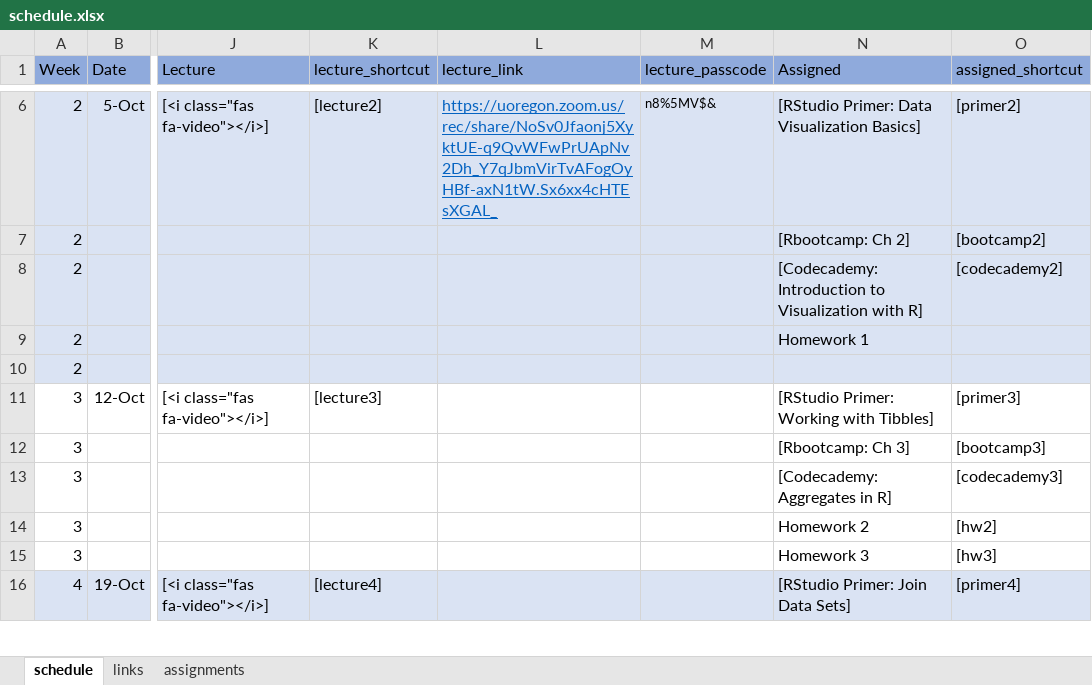
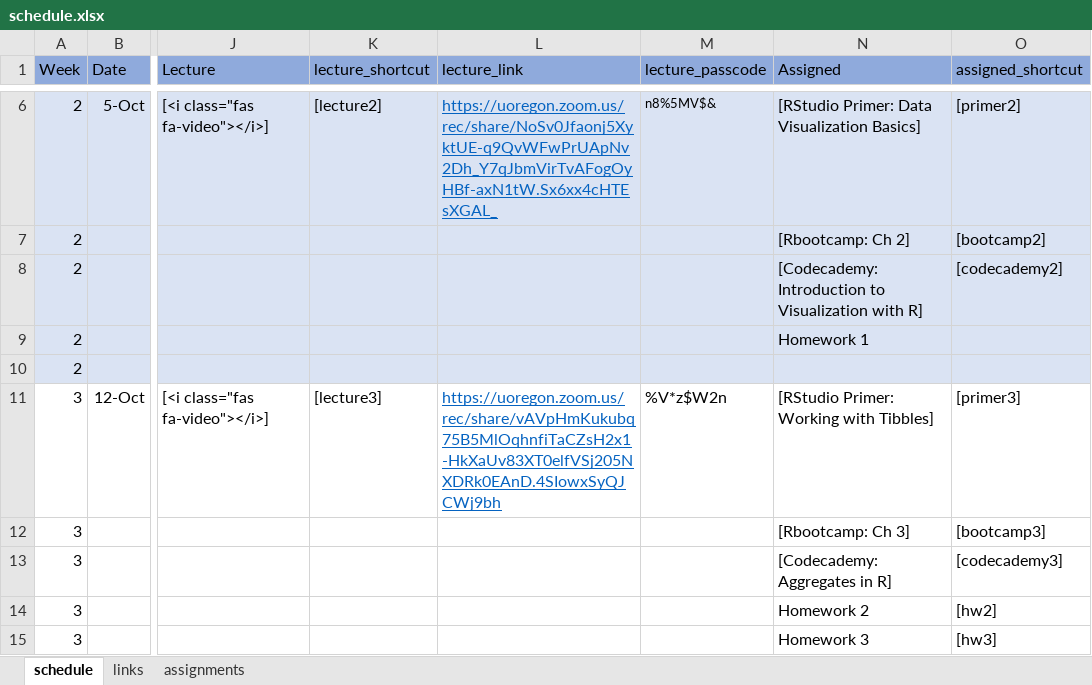
Before and after one commit to uo-datasci-specialization/c1-intro-fall-2022, an Excel workbook: docs/nopublish/schedule.xlsx, sheet schedule, drawn as a sheet; only a part is shown, gaps mark what is left out; the shorter side is filled out with more unchanged rows; values as stored, in another font and other column widths than the file's, no borders; the diff names each change by its address in the sheet, - before the commit and + after, or states it on an @@ line.

Commit message:
add HW1 key & w3 zoom

```diff
--- a/docs/nopublish/schedule.xlsx (sheet schedule)
+++ b/docs/nopublish/schedule.xlsx (sheet schedule)
-L11 (lecture_link): (empty)
+L11 (lecture_link): https://uoregon.zoom.us/rec/share/vAVpHmKukubq75B5MlOqhnfiTaCZsH2x1-HkXaUv83XT0elfVSj205NXDRk0EAnD.4SIowxSyQJCWj9bh
-M11 (lecture_passcode): (empty)
+M11 (lecture_passcode): %V*z$W2n
```
Also changed, not shown: sheet assignments, 5 other files.
